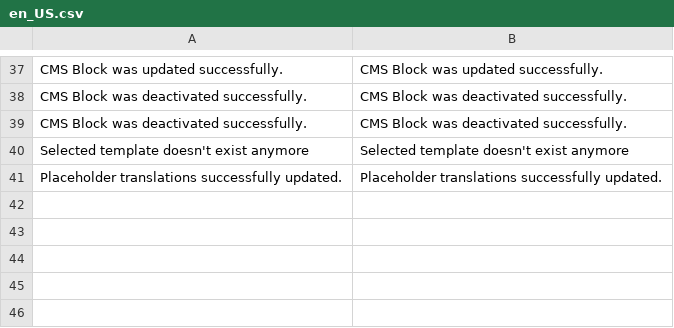
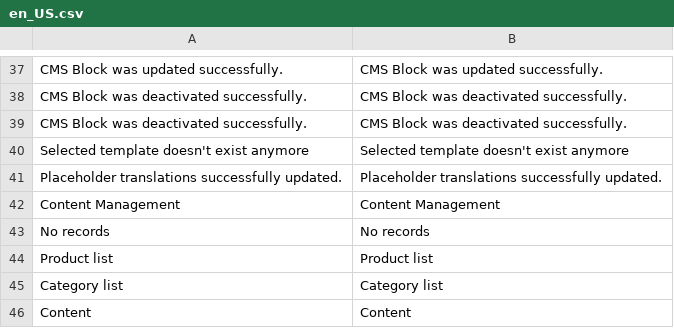
Before and after one commit to spryker/cms-block-gui, a CSV file: data/translation/Zed/en_US.csv, drawn as a sheet; only a part is shown, gaps mark what is left out; the diff names each change by its address in the sheet, - before the commit and + after, or states it on an @@ line.

```diff
--- a/data/translation/Zed/en_US.csv
+++ b/data/translation/Zed/en_US.csv
+row 42: Content Management | Content Management
+row 43: No records | No records
+row 44: Product list | Product list
+row 45: Category list | Category list
+row 46: Content | Content
```
Also changed, not shown: data/translation/Zed/de_DE.csv, 1 other file.
